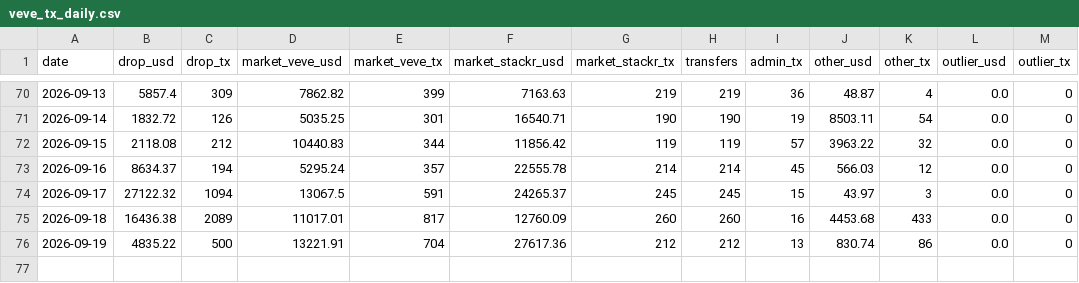
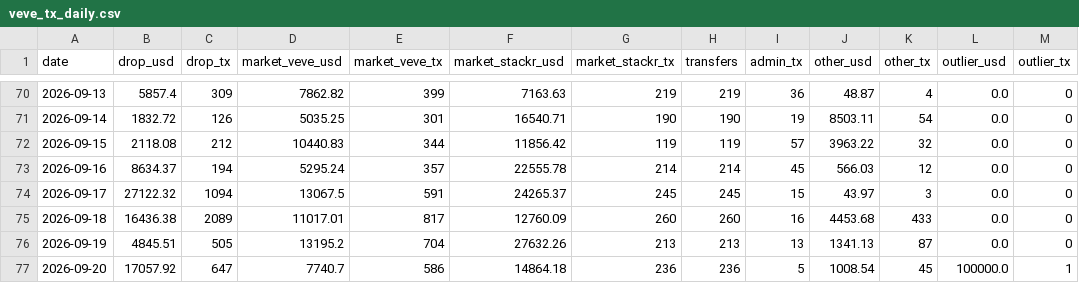
Before and after one commit to VeVePreda/scrapeur-veve, a CSV file: data/veve_tx_daily.csv, drawn as a sheet; only a part is shown, gaps mark what is left out.

```diff
--- a/data/veve_tx_daily.csv
+++ b/data/veve_tx_daily.csv
@@ -75,2 +75,3 @@ date,drop_usd,drop_tx,market_veve_usd,market_veve_tx,market_stackr_usd,market_st
 2026-09-18,16436.38,2089,11017.01,817,12760.09,260,260,16,4453.68,433,0.0,0
-2026-09-19,4835.22,500,13221.91,704,27617.36,212,212,13,830.74,86,0.0,0
+2026-09-19,4845.51,505,13195.2,704,27632.26,213,213,13,1341.13,87,0.0,0
+2026-09-20,17057.92,647,7740.7,586,14864.18,236,236,5,1008.54,45,100000.0,1
```
